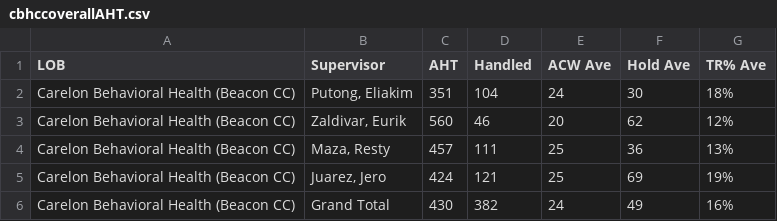
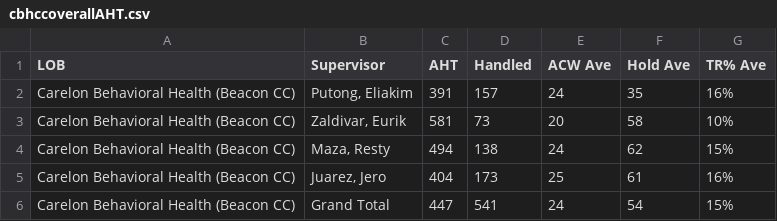
Before and after one commit to gayleF-cgs/AHT-interval, a CSV file: cbhccoverallAHT.csv, drawn as a sheet.

Commit message:
Add files via upload

```diff
--- a/cbhccoverallAHT.csv
+++ b/cbhccoverallAHT.csv
@@ -1,6 +1,6 @@
 LOB,Supervisor,AHT,Handled,ACW Ave,Hold Ave,TR% Ave
-Carelon Behavioral Health (Beacon CC),"Putong, Eliakim",351,104,24,30,18%
-Carelon Behavioral Health (Beacon CC),"Zaldivar, Eurik",560,46,20,62,12%
-Carelon Behavioral Health (Beacon CC),"Maza, Resty",457,111,25,36,13%
-Carelon Behavioral Health (Beacon CC),"Juarez, Jero",424,121,25,69,19%
-Carelon Behavioral Health (Beacon CC),Grand Total,430,382,24,49,16%
+Carelon Behavioral Health (Beacon CC),"Putong, Eliakim",391,157,24,35,16%
+Carelon Behavioral Health (Beacon CC),"Zaldivar, Eurik",581,73,20,58,10%
+Carelon Behavioral Health (Beacon CC),"Maza, Resty",494,138,24,62,15%
+Carelon Behavioral Health (Beacon CC),"Juarez, Jero",404,173,25,61,16%
+Carelon Behavioral Health (Beacon CC),Grand Total,447,541,24,54,15%
```
